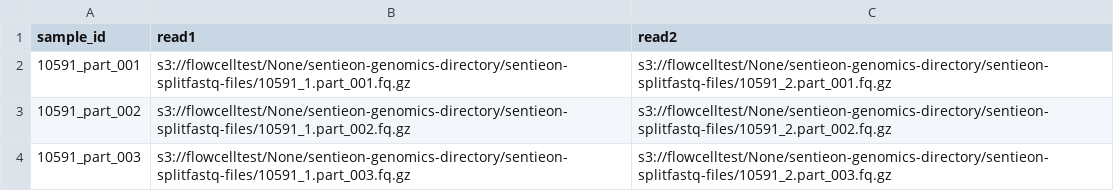
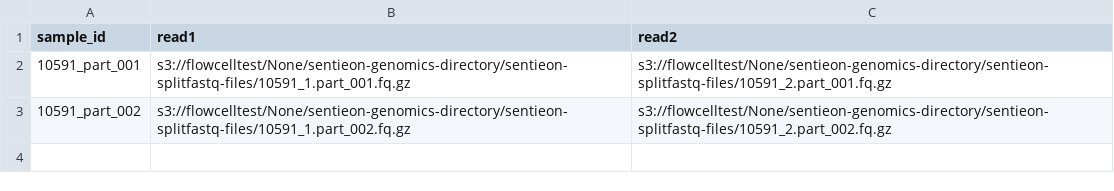
Before and after one commit to ankurs103/sentieon_nextflow, a CSV file: nextflow_input.csv, drawn as a sheet; the diff names each change by its address in the sheet, - before the commit and + after, or states it on an @@ line.

```diff
--- a/nextflow_input.csv
+++ b/nextflow_input.csv
-row 4: 10591_part_003 | s3://flowcelltest/None/sentieon-genomics-directory/sentieon-splitfastq-files/10591_1.part_003.fq.gz | s3://flowcelltest/None/sentieon-genomics-directory/sentieon-splitfastq-files/10591_2.part_003.fq.gz
```
Also changed, not shown: 2 other files.
